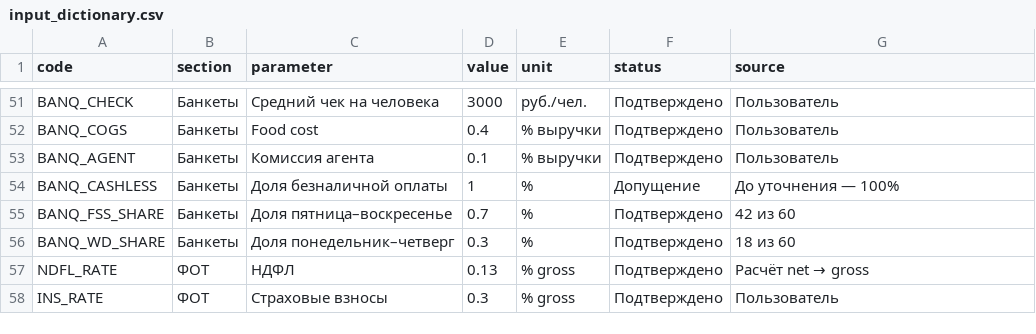
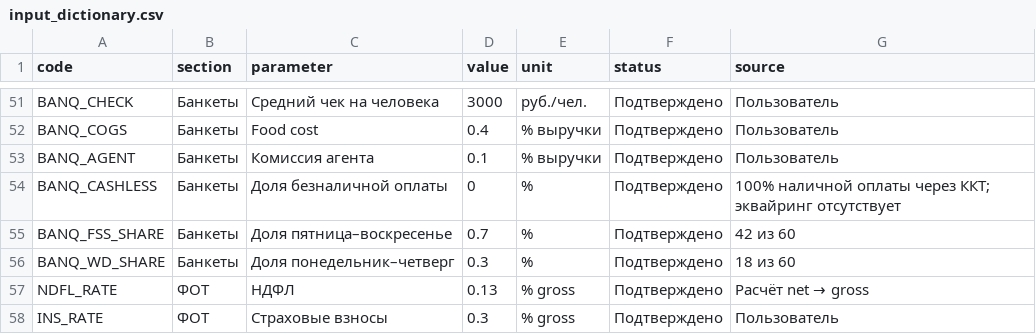
Before and after one commit to slavagrachov/varshavka-cafe-usali-model, a CSV file: inputs/input_dictionary.csv, drawn as a sheet; only a part is shown, gaps mark what is left out; the diff covers the shown part only.

```diff
--- a/inputs/input_dictionary.csv
+++ b/inputs/input_dictionary.csv
@@ -53,3 +53,3 @@ BANQ_COGS,Банкеты,Food cost,0.4,% выручки,Подтверждено
 BANQ_AGENT,Банкеты,Комиссия агента,0.1,% выручки,Подтверждено,Пользователь
-BANQ_CASHLESS,Банкеты,Доля безналичной оплаты,1,%,Допущение,До уточнения — 100%
+BANQ_CASHLESS,Банкеты,Доля безналичной оплаты,0,%,Подтверждено,100% наличной оплаты через ККТ; эквайринг отсутствует
 BANQ_FSS_SHARE,Банкеты,Доля пятница–воскресенье,0.7,%,Подтверждено,42 из 60
```
Also changed, not shown: 13 added rows and 23 edited cells elsewhere in this file.
